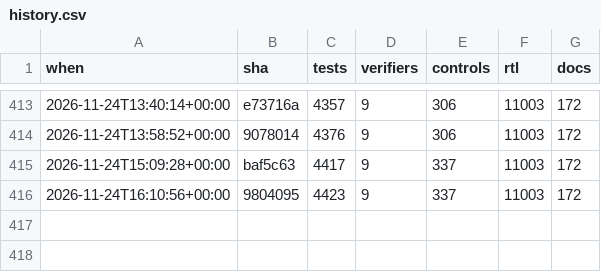
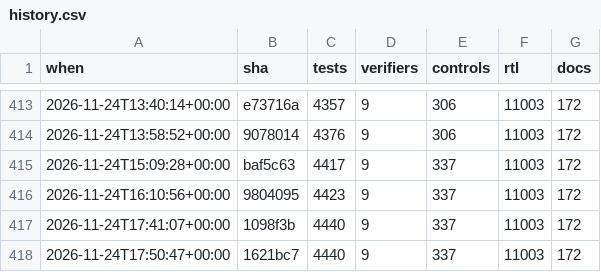
Before and after one commit to 2AMLogic/gf180-parasynth, a CSV file: docs/scorecard/history.csv, drawn as a sheet; only a part is shown, gaps mark what is left out; the diff names each change by its address in the sheet, - before the commit and + after, or states it on an @@ line.

```diff
--- a/docs/scorecard/history.csv
+++ b/docs/scorecard/history.csv
+row 417: 2026-11-24T17:41:07+00:00 | 1098f3b | 4440 | 9 | 337 | 11003 | 172
+row 418: 2026-11-24T17:50:47+00:00 | 1621bc7 | 4440 | 9 | 337 | 11003 | 172
```
Also changed, not shown: 1 other file.
